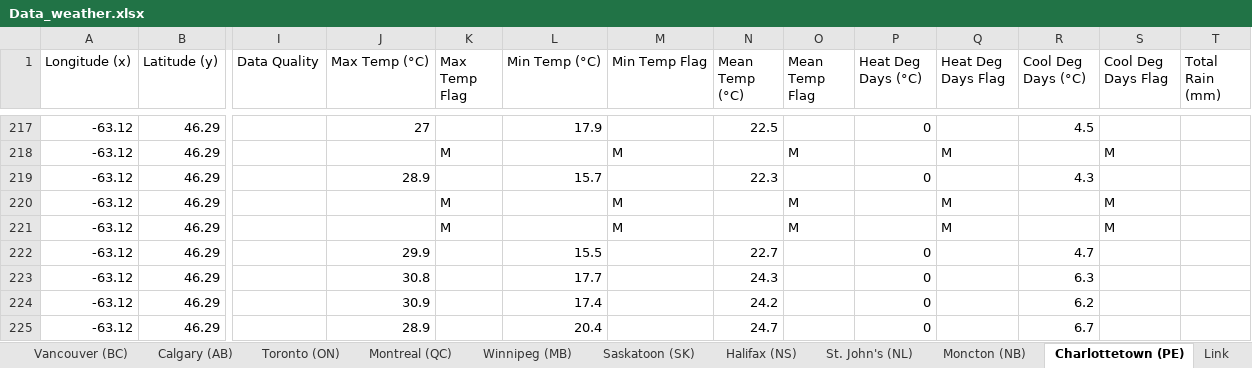
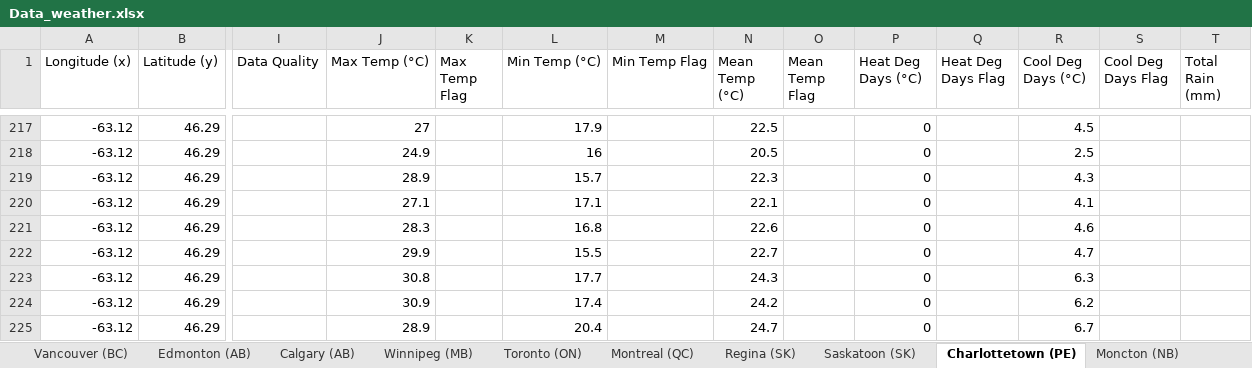
Before and after one commit to C19-SFU-Econ/data, an Excel workbook: Data_weather.xlsx, sheet Charlottetown (PE), drawn as a sheet; only a part is shown, gaps mark what is left out; values as stored, in another font and other column widths than the file's, no borders; the diff covers the shown part only; the diff names each change by its address in the sheet, - before the commit and + after, or states it on an @@ line.

```diff
--- a/Data_weather.xlsx (sheet Charlottetown (PE))
+++ b/Data_weather.xlsx (sheet Charlottetown (PE))
+sheet tab: Edmonton (AB)
+sheet tab: Regina (SK)
@@ sheet tab order changed: Vancouver (BC) | Edmonton (AB) | Calgary (AB) | Winnipeg (MB) | Toronto (ON) | Montreal (QC) | Regina (SK) | Saskatoon (SK) | Charlottetown (PE) | Moncton (NB) @@
-J218 (Max Temp (°C)): (empty)
+J218 (Max Temp (°C)): 24.9
-K218 (Max Temp Flag): M
+K218 (Max Temp Flag): (empty)
-L218 (Min Temp (°C)): (empty)
+L218 (Min Temp (°C)): 16
-M218 (Min Temp Flag): M
+M218 (Min Temp Flag): (empty)
-N218 (Mean Temp (°C)): (empty)
+N218 (Mean Temp (°C)): 20.5
-O218 (Mean Temp Flag): M
+O218 (Mean Temp Flag): (empty)
-P218 (Heat Deg Days (°C)): (empty)
+P218 (Heat Deg Days (°C)): 0
-Q218 (Heat Deg Days Flag): M
+Q218 (Heat Deg Days Flag): (empty)
-R218 (Cool Deg Days (°C)): (empty)
+R218 (Cool Deg Days (°C)): 2.5
-S218 (Cool Deg Days Flag): M
+S218 (Cool Deg Days Flag): (empty)
-J220 (Max Temp (°C)): (empty)
+J220 (Max Temp (°C)): 27.1
-K220:K221 (Max Temp Flag): M
+K220:K221 (Max Temp Flag): (empty)
-L220 (Min Temp (°C)): (empty)
+L220 (Min Temp (°C)): 17.1
-M220:M221 (Min Temp Flag): M
+M220:M221 (Min Temp Flag): (empty)
-N220 (Mean Temp (°C)): (empty)
+N220 (Mean Temp (°C)): 22.1
-O220:O221 (Mean Temp Flag): M
+O220:O221 (Mean Temp Flag): (empty)
-P220:P221 (Heat Deg Days (°C)): (empty)
+P220:P221 (Heat Deg Days (°C)): 0
-Q220:Q221 (Heat Deg Days Flag): M
+Q220:Q221 (Heat Deg Days Flag): (empty)
-R220 (Cool Deg Days (°C)): (empty)
+R220 (Cool Deg Days (°C)): 4.1
-S220:S221 (Cool Deg Days Flag): M
+S220:S221 (Cool Deg Days Flag): (empty)
-J221 (Max Temp (°C)): (empty)
+J221 (Max Temp (°C)): 28.3
-L221 (Min Temp (°C)): (empty)
+L221 (Min Temp (°C)): 16.8
-N221 (Mean Temp (°C)): (empty)
+N221 (Mean Temp (°C)): 22.6
-R221 (Cool Deg Days (°C)): (empty)
+R221 (Cool Deg Days (°C)): 4.6
```
Also changed, not shown: 101 added rows and 56 edited cells elsewhere in this sheet, sheet Moncton (NB), sheet Calgary (AB), sheet St. John's (NL), sheet Toronto (ON), sheet Montreal (QC), sheet Halifax (NS), 4 more sheets, 6 other files.
